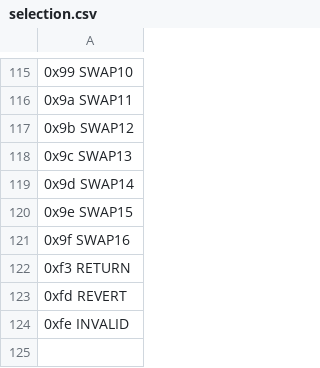
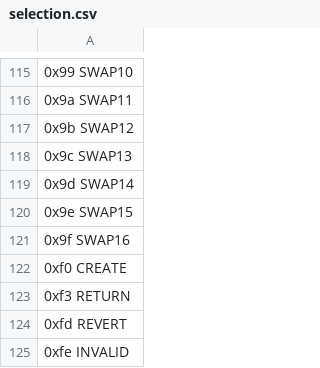
Before and after one commit to imapp-pl/gas-cost-estimator, a CSV file: src/program_generator/data/selection.csv, drawn as a sheet; only a part is shown, gaps mark what is left out; the diff names each change by its address in the sheet, - before the commit and + after, or states it on an @@ line.

Commit message:
Generate CREATE programs (#192)

```diff
--- a/src/program_generator/data/selection.csv
+++ b/src/program_generator/data/selection.csv
+row 122: 0xf0 CREATE
```
Also changed, not shown: 3 other files.
